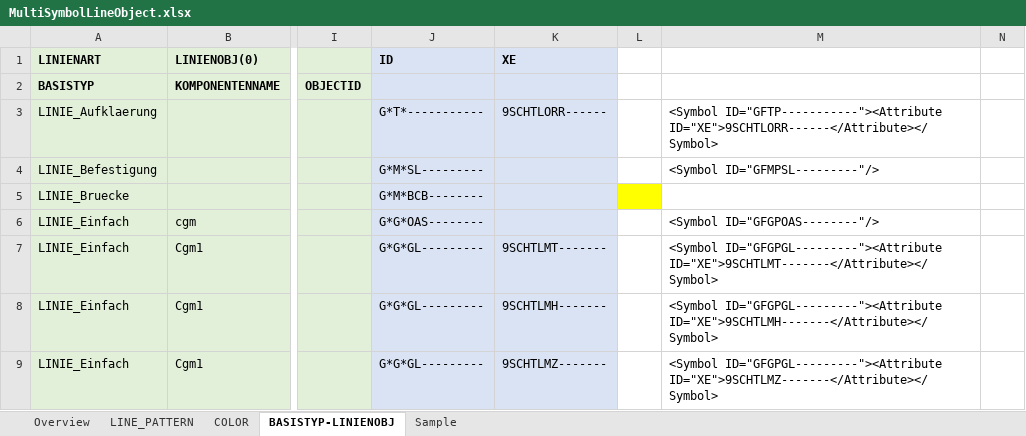
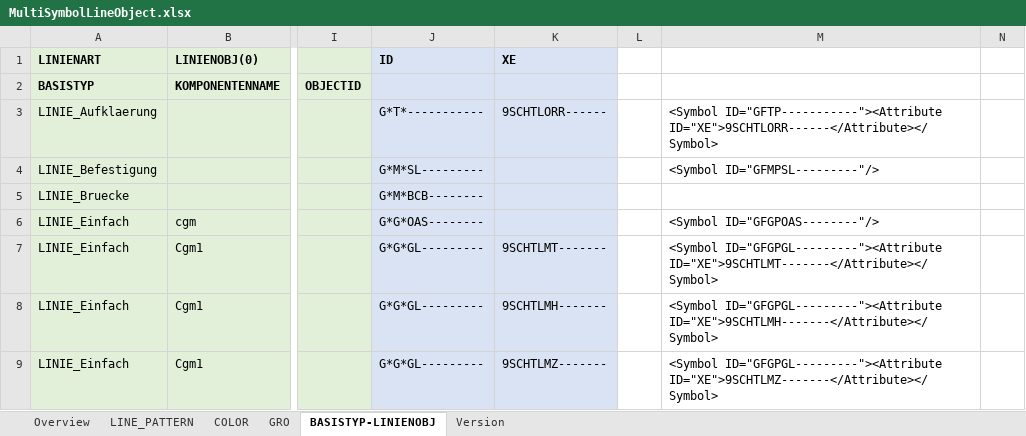
Before and after one commit to kadas-albireo/kadas-ovl-plugin, an Excel workbook: OvlReader/copexreader/mapping/MultiSymbolLineObject.xlsx, sheet BASISTYP-LINIENOBJ, drawn as a sheet; only a part is shown, gaps mark what is left out; values as stored, in another font and other column widths than the file's, no borders; charts and pictures not drawn; the diff covers the shown part only; the diff names each change by its address in the sheet, - before the commit and + after, or states it on an @@ line.

```diff
--- a/OvlReader/copexreader/mapping/MultiSymbolLineObject.xlsx (sheet BASISTYP-LINIENOBJ)
+++ b/OvlReader/copexreader/mapping/MultiSymbolLineObject.xlsx (sheet BASISTYP-LINIENOBJ)
-sheet tab: Sample
+sheet tab: GRO
+sheet tab: Version
-L5 fill: #FFFF00
+L5 fill: none
```
Also changed, not shown: 1 added row elsewhere in this sheet, sheet LINE_PATTERN, charts or pictures, 1 other file.
